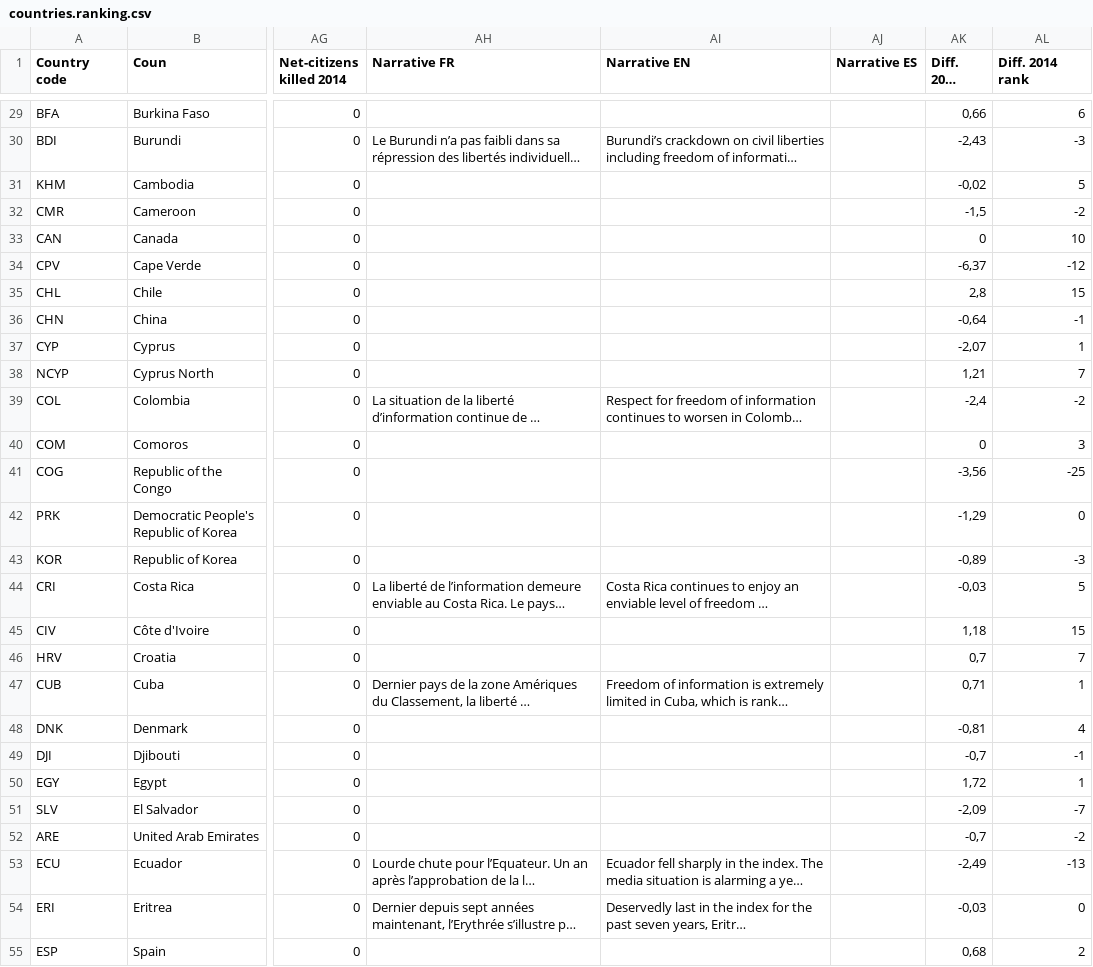
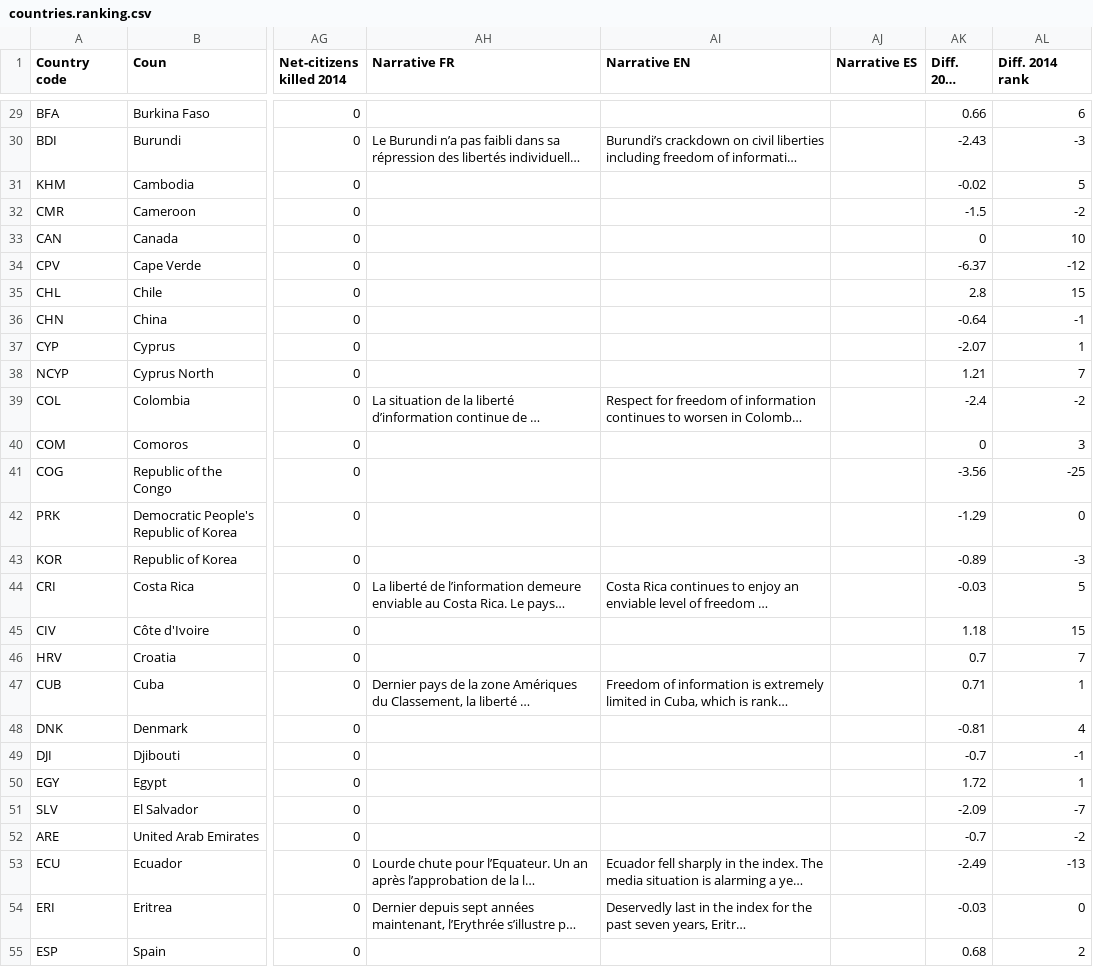
Before and after one commit to jplusplus/rsf-index-2015, a CSV file: src/assets/csv/countries.ranking.csv, drawn as a sheet; only a part is shown, gaps mark what is left out; long unchanged cells end in …; the diff covers the shown part only; the diff names each change by its address in the sheet, - before the commit and + after, or states it on an @@ line.

```diff
--- a/src/assets/csv/countries.ranking.csv
+++ b/src/assets/csv/countries.ranking.csv
-AK29 (Diff. 2014 score): 0,66
+AK29 (Diff. 2014 score): 0.66
-AK30 (Diff. 2014 score): -2,43
+AK30 (Diff. 2014 score): -2.43
-AK31 (Diff. 2014 score): -0,02
+AK31 (Diff. 2014 score): -0.02
-AK32 (Diff. 2014 score): -1,5
+AK32 (Diff. 2014 score): -1.5
-AK34 (Diff. 2014 score): -6,37
+AK34 (Diff. 2014 score): -6.37
-AK35 (Diff. 2014 score): 2,8
+AK35 (Diff. 2014 score): 2.8
-AK36 (Diff. 2014 score): -0,64
+AK36 (Diff. 2014 score): -0.64
-AK37 (Diff. 2014 score): -2,07
+AK37 (Diff. 2014 score): -2.07
-AK38 (Diff. 2014 score): 1,21
+AK38 (Diff. 2014 score): 1.21
-AK39 (Diff. 2014 score): -2,4
+AK39 (Diff. 2014 score): -2.4
-AK41 (Diff. 2014 score): -3,56
+AK41 (Diff. 2014 score): -3.56
-AK42 (Diff. 2014 score): -1,29
+AK42 (Diff. 2014 score): -1.29
-AK43 (Diff. 2014 score): -0,89
+AK43 (Diff. 2014 score): -0.89
-AK44 (Diff. 2014 score): -0,03
+AK44 (Diff. 2014 score): -0.03
-AK45 (Diff. 2014 score): 1,18
+AK45 (Diff. 2014 score): 1.18
-AK46 (Diff. 2014 score): 0,7
+AK46 (Diff. 2014 score): 0.7
-AK47 (Diff. 2014 score): 0,71
+AK47 (Diff. 2014 score): 0.71
-AK48 (Diff. 2014 score): -0,81
+AK48 (Diff. 2014 score): -0.81
-AK49 (Diff. 2014 score): -0,7
+AK49 (Diff. 2014 score): -0.7
-AK50 (Diff. 2014 score): 1,72
+AK50 (Diff. 2014 score): 1.72
-AK51 (Diff. 2014 score): -2,09
+AK51 (Diff. 2014 score): -2.09
-AK52 (Diff. 2014 score): -0,7
+AK52 (Diff. 2014 score): -0.7
-AK53 (Diff. 2014 score): -2,49
+AK53 (Diff. 2014 score): -2.49
-AK54 (Diff. 2014 score): -0,03
+AK54 (Diff. 2014 score): -0.03
-AK55 (Diff. 2014 score): 0,68
+AK55 (Diff. 2014 score): 0.68
```
Also changed, not shown: 144 edited cells elsewhere in this file.
